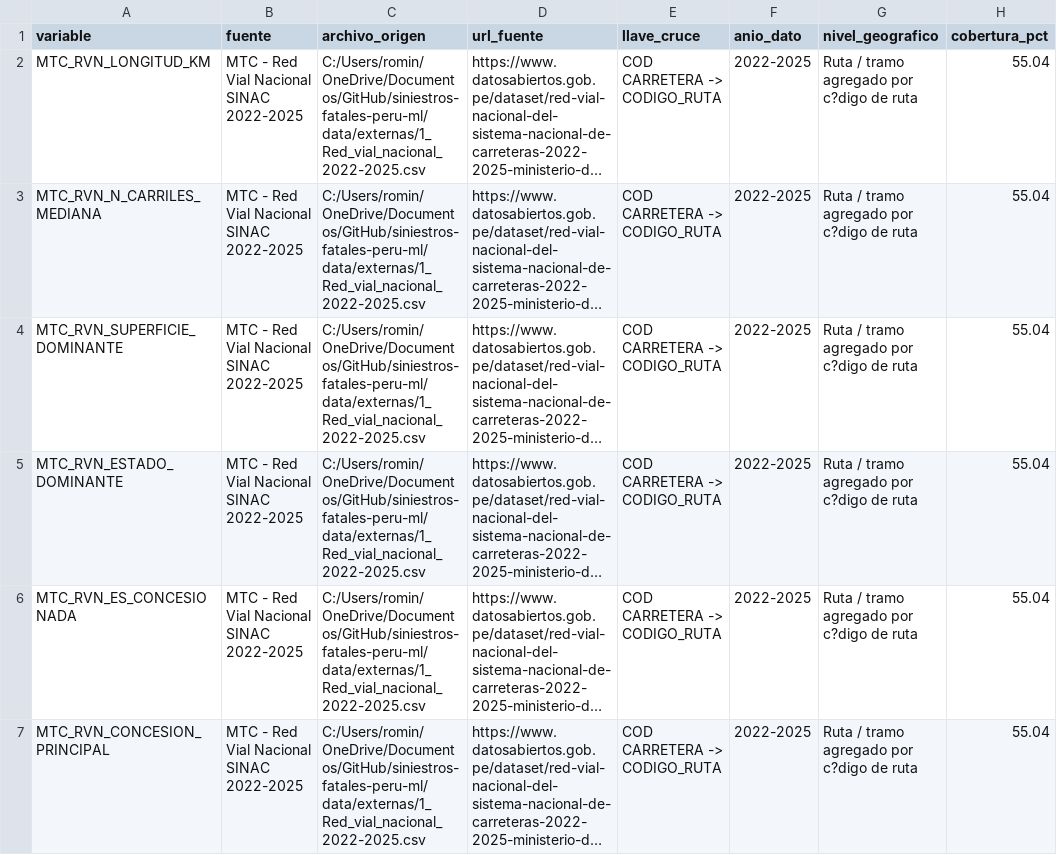
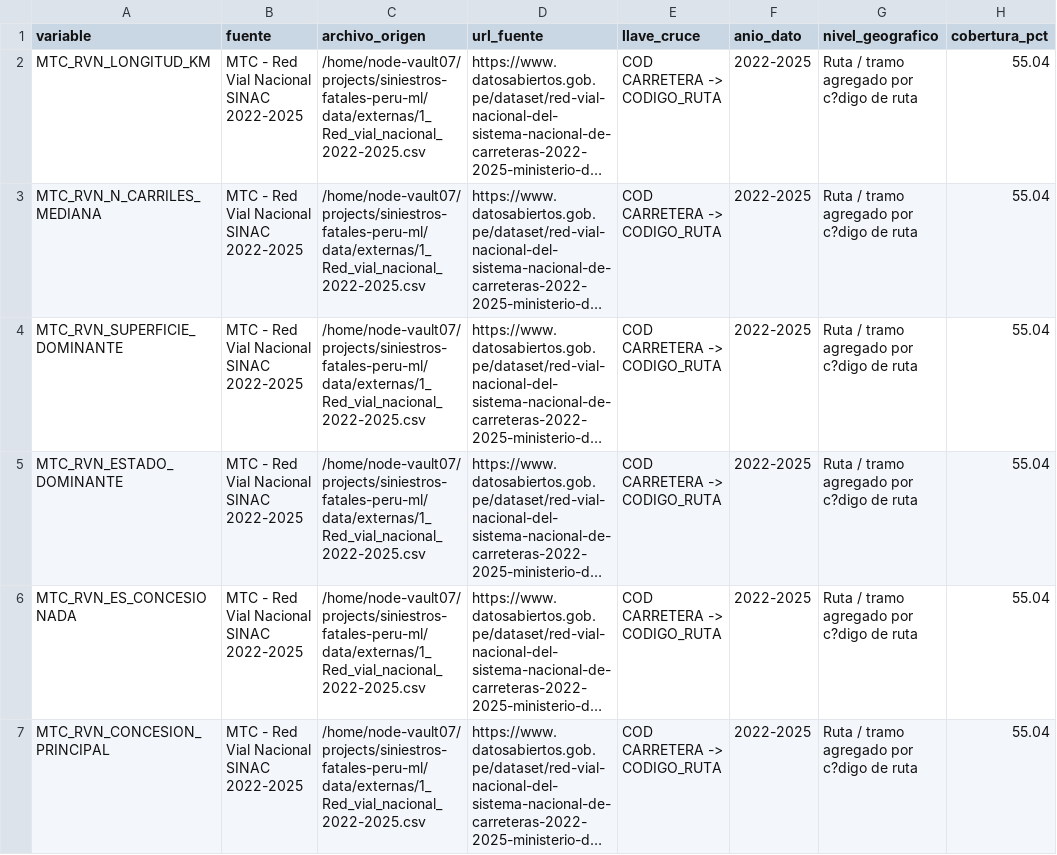
Before and after one commit to veliz-a/siniestros-fatales-peru-ml, a CSV file: data/procesada/trazabilidad_variables_externas.csv, drawn as a sheet; only a part is shown; long unchanged cells end in …; the diff covers the shown part only; the diff names each change by its address in the sheet, - before the commit and + after, or states it on an @@ line.

```diff
--- a/data/procesada/trazabilidad_variables_externas.csv
+++ b/data/procesada/trazabilidad_variables_externas.csv
-C2:C7 (archivo_origen): C:/Users/romin/OneDrive/Documentos/GitHub/siniestros-fatales-peru-ml/data/externas/1_Red_vial_nacional_2022-2025.csv
+C2:C7 (archivo_origen): /home/node-vault07/projects/siniestros-fatales-peru-ml/data/externas/1_Red_vial_nacional_2022-2025.csv
```
Also changed, not shown: 16 edited cells elsewhere in this file, 1 other file.
